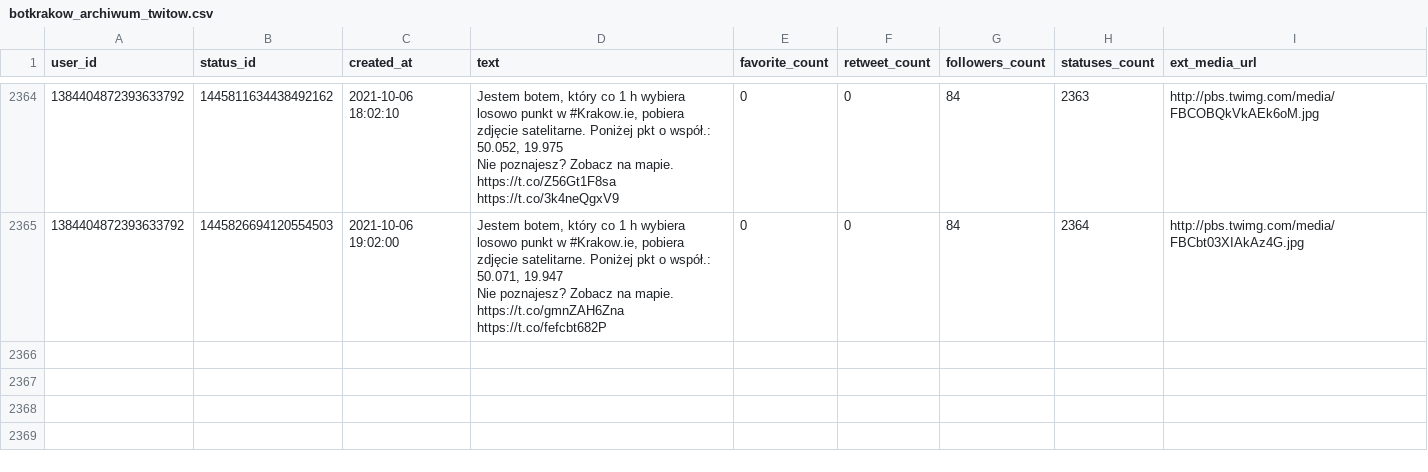
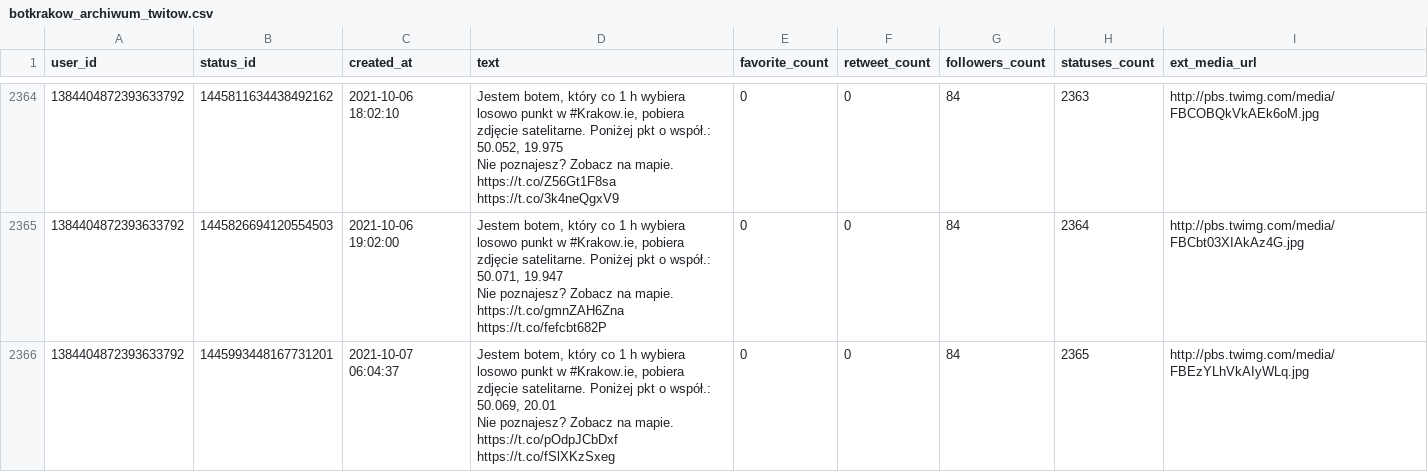
Before and after one commit to sms1962/botblog, a CSV file: data/botkrakow_archiwum_twitow.csv, drawn as a sheet; only a part is shown, gaps mark what is left out; ↵ is a line break in a cell; the diff names each change by its address in the sheet, - before the commit and + after, or states it on an @@ line.

Commit message:
Zapisanie nowych twitow botkrakow

```diff
--- a/data/botkrakow_archiwum_twitow.csv
+++ b/data/botkrakow_archiwum_twitow.csv
+row 2366: 1384404872393633792 | 1445993448167731201 | 2021-10-07 06:04:37 | Jestem botem, który co 1 h wybiera losowo punkt w #Krakow.ie, pobiera zdjęcie satelitarne. Poniżej pkt o współ.: 50.069, 20.01 ↵ Nie poznajesz? Zobacz na mapie. https://t.co/pOdpJCbDxf https://t.co/fSlXKzSxeg | 0 | 0 | 84 | 2365 | http://pbs.twimg.com/media/FBEzYLhVkAIyWLq.jpg
```
Also changed, not shown: 1 other file.
